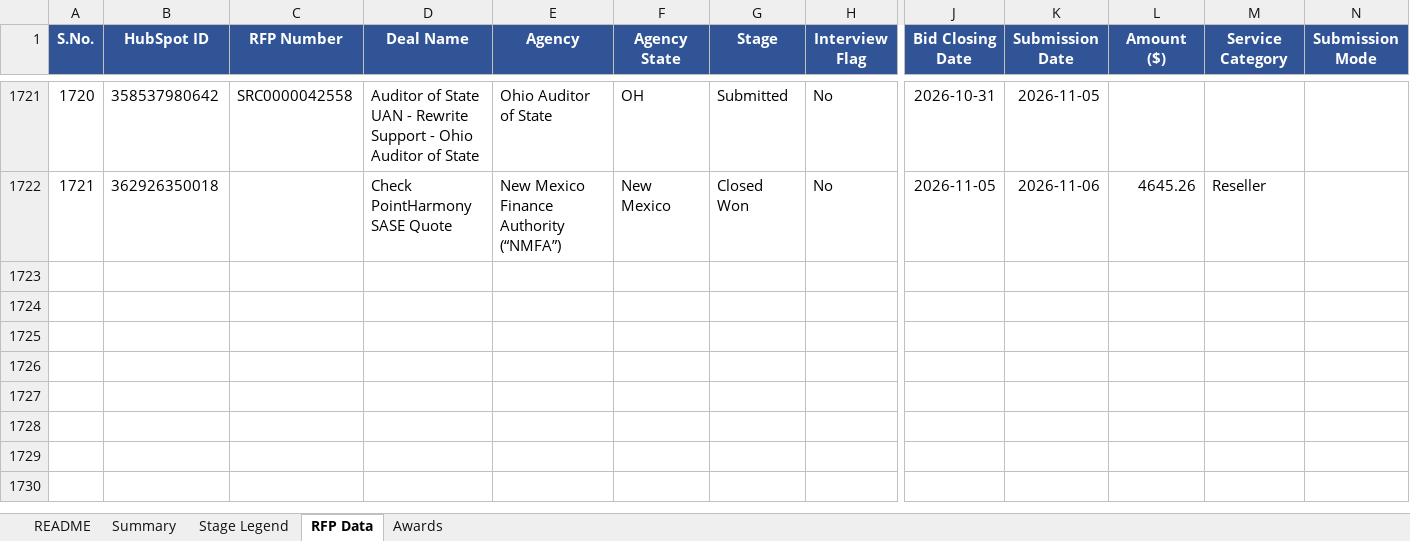
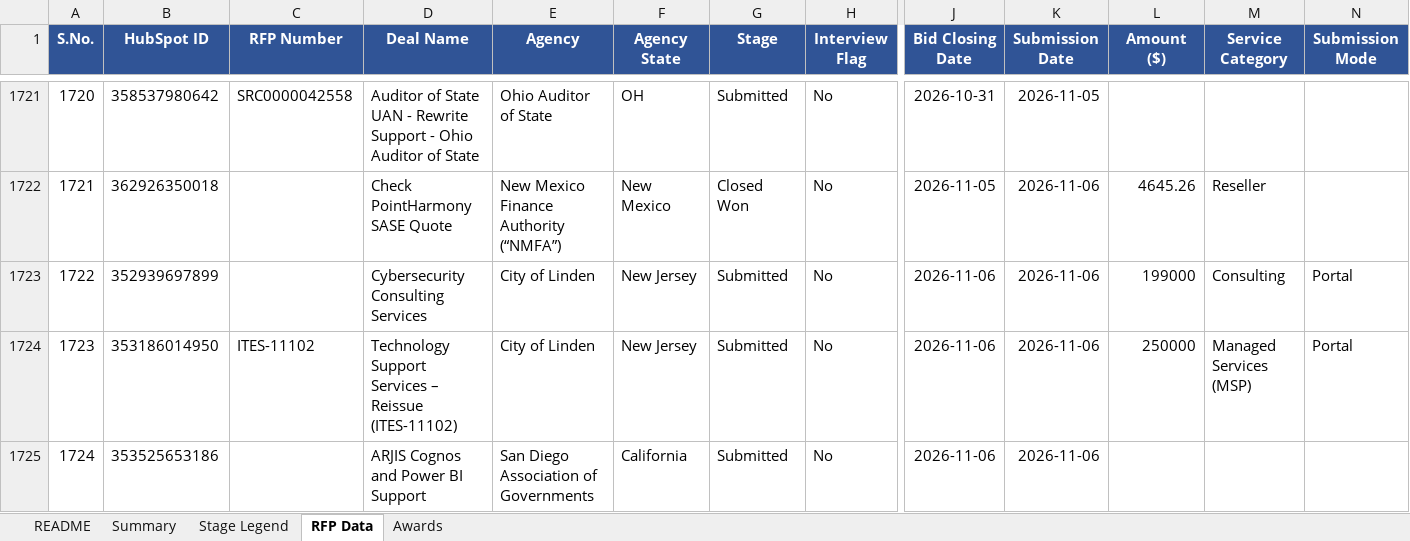
Before and after one commit to hrithikCAPS/CAPS, an Excel workbook: data/CAPS_RFP_Dashboard_Dataset.xlsx, sheet RFP Data, drawn as a sheet; only a part is shown, gaps mark what is left out; values as stored, in another font and other column widths than the file's, no borders; rows hold the shown columns only; the diff covers the shown part only; the diff names each change by its address in the sheet, - before the commit and + after, or states it on an @@ line.

```diff
--- a/data/CAPS_RFP_Dashboard_Dataset.xlsx (sheet RFP Data)
+++ b/data/CAPS_RFP_Dashboard_Dataset.xlsx (sheet RFP Data)
+row 1723: 1722 | 352939697899 |  | Cybersecurity Consulting Services | City of Linden | New Jersey | Submitted | No | 2026-11-06 | 2026-11-06 | 199000 | Consulting | Portal
+row 1724: 1723 | 353186014950 | ITES-11102 | Technology Support Services – Reissue (ITES-11102) | City of Linden | New Jersey | Submitted | No | 2026-11-06 | 2026-11-06 | 250000 | Managed Services (MSP) | Portal
+row 1725: 1724 | 353525653186 |  | ARJIS Cognos and Power BI Support | San Diego Association of Governments | California | Submitted | No | 2026-11-06 | 2026-11-06
```
Also changed, not shown: 3 added rows and 11 edited cells elsewhere in this sheet, sheet Awards, 11 other files.
